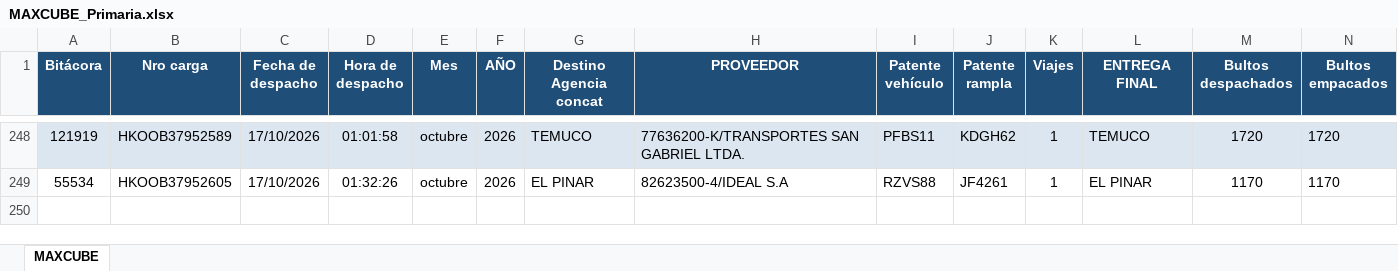
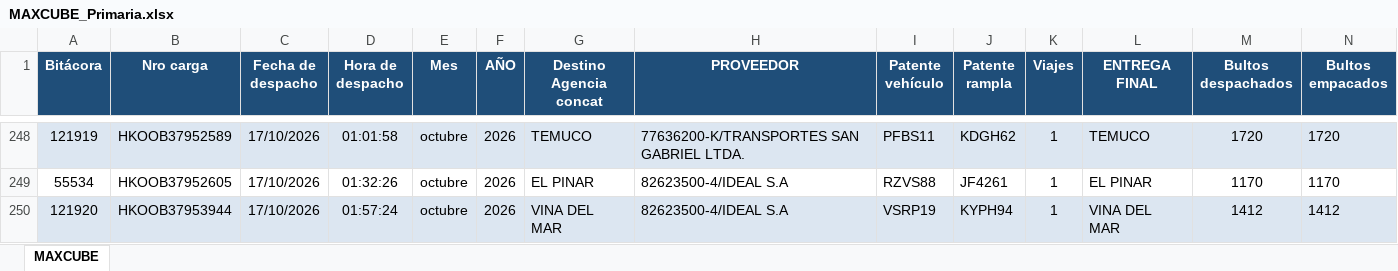
Before and after one commit to ErhickDiaz/COPIA-DASHBOARD_STREAMLIT_LOGISTIC, an Excel workbook: data/MAXCUBE_Primaria.xlsx, sheet MAXCUBE, drawn as a sheet; only a part is shown, gaps mark what is left out; values as stored, in another font and other column widths than the file's, no borders; rows hold the shown columns only; the diff names each change by its address in the sheet, - before the commit and + after, or states it on an @@ line.

Commit message:
Actualización 2026-10-17 02:06:46.117022

```diff
--- a/data/MAXCUBE_Primaria.xlsx (sheet MAXCUBE)
+++ b/data/MAXCUBE_Primaria.xlsx (sheet MAXCUBE)
+row 250: 121920 | HKOOB37953944 | 17/10/2026 | 01:57:24 | octubre | 2026 | VINA DEL MAR | 82623500-4/IDEAL S.A | VSRP19 | KYPH94 | 1 | VINA DEL MAR | 1412 | 1412
```
